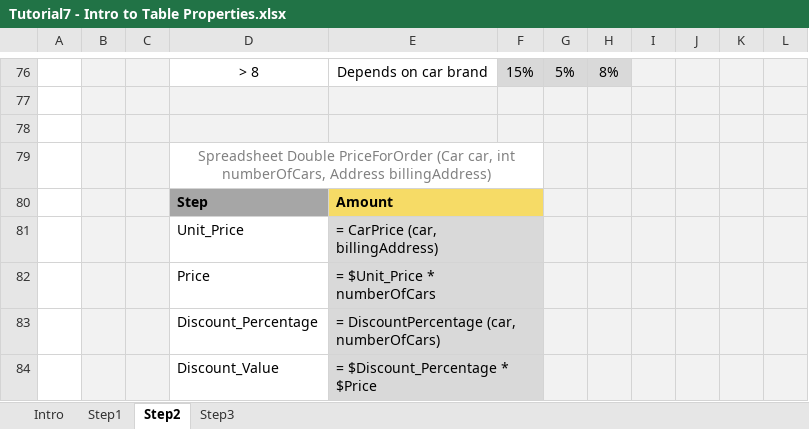
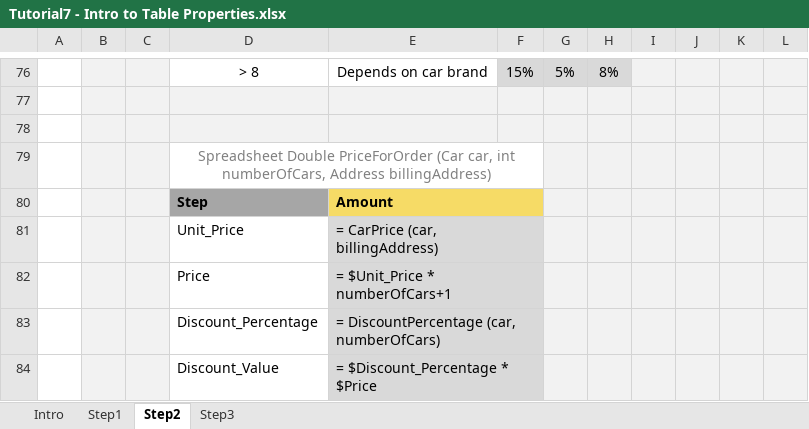
Before and after one commit to sanail/myLfs, an Excel workbook: DESIGN/rules/Tutorial 7 - Introduction to Table Properties/Tutorial7 - Intro to Table Properties.xlsx, sheet Step2, drawn as a sheet; only a part is shown, gaps mark what is left out; values as stored, in another font and other column widths than the file's, no borders; charts and pictures not drawn; the diff names each change by its address in the sheet, - before the commit and + after, or states it on an @@ line.

Commit message:
Project Tutorial 7 - Introduction to Table Properties is saved. Type: SAVE.

```diff
--- a/DESIGN/rules/Tutorial 7 - Introduction to Table Properties/Tutorial7 - Intro to Table Properties.xlsx (sheet Step2)
+++ b/DESIGN/rules/Tutorial 7 - Introduction to Table Properties/Tutorial7 - Intro to Table Properties.xlsx (sheet Step2)
-E82: = $Unit_Price * numberOfCars
+E82: = $Unit_Price * numberOfCars+1
```
Also changed, not shown: charts or pictures.
